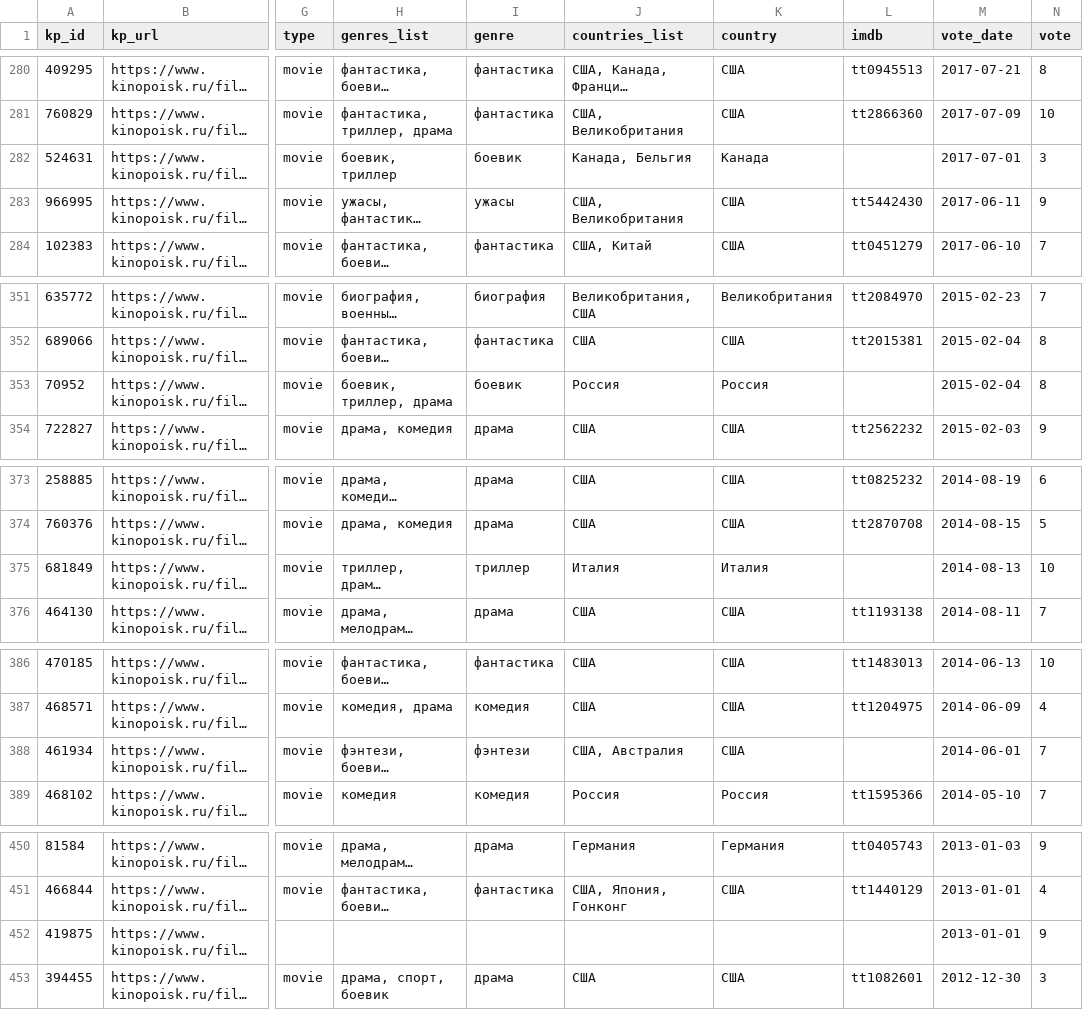
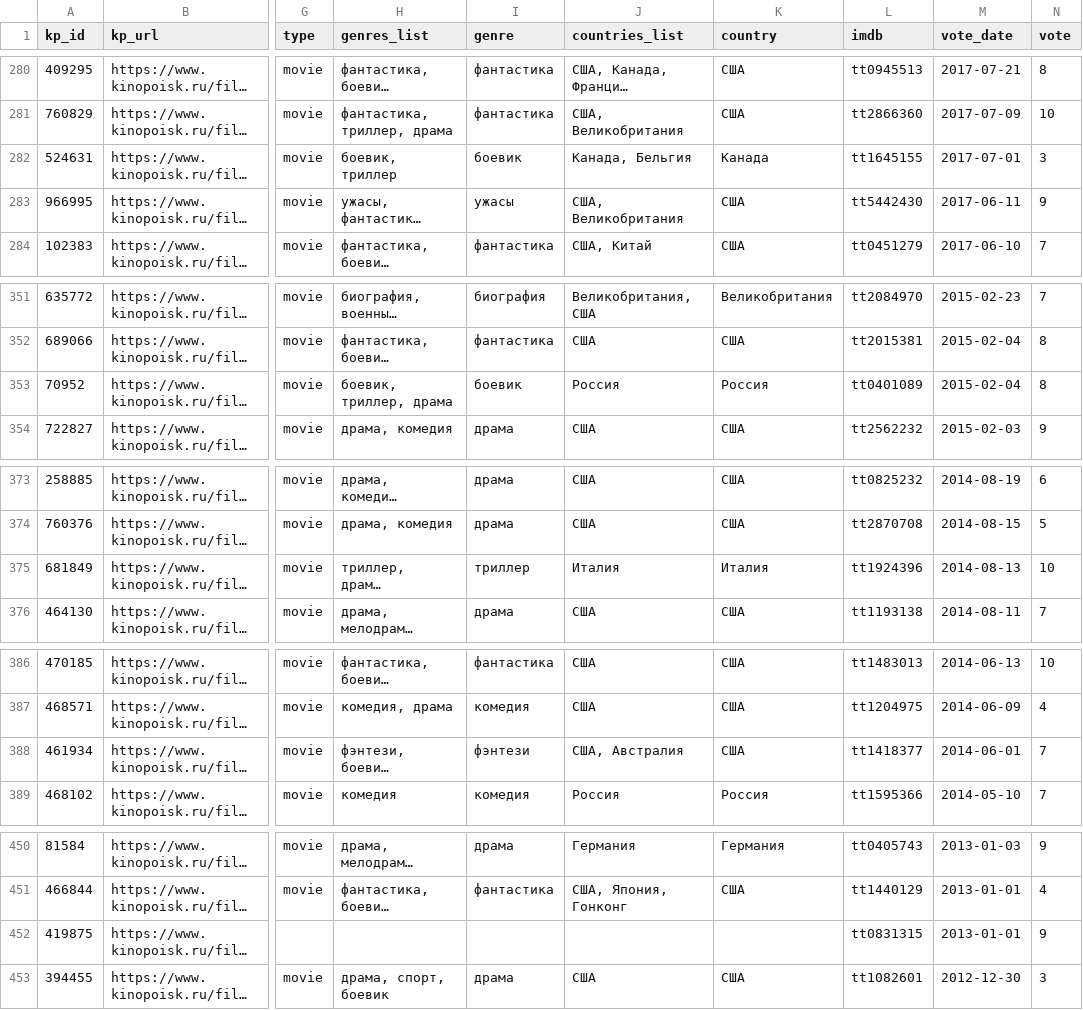
Before and after one commit to malyushkin/movies-data, a CSV file: data/kinopoisk/csv/movies_rating.csv, drawn as a sheet; only a part is shown, gaps mark what is left out; long unchanged cells end in …; the diff covers the shown part only; the diff names each change by its address in the sheet, - before the commit and + after, or states it on an @@ line.

```diff
--- a/data/kinopoisk/csv/movies_rating.csv
+++ b/data/kinopoisk/csv/movies_rating.csv
-L282 (imdb): (empty)
+L282 (imdb): tt1645155
-L353 (imdb): (empty)
+L353 (imdb): tt0401089
-L375 (imdb): (empty)
+L375 (imdb): tt1924396
-L388 (imdb): (empty)
+L388 (imdb): tt1418377
-L452 (imdb): (empty)
+L452 (imdb): tt0831315
```
Also changed, not shown: 19 edited cells elsewhere in this file.
